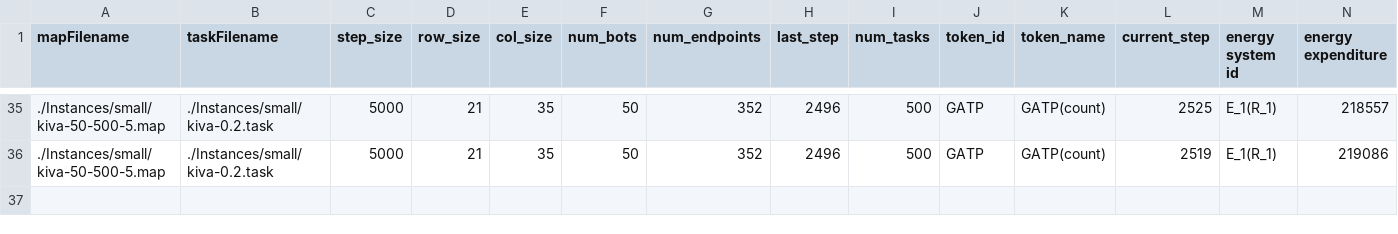
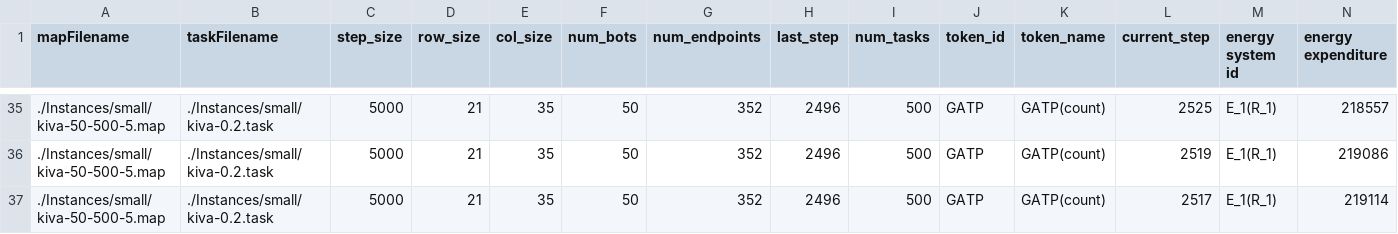
Before and after one commit to jrmouro/https---github.com-jrmouro-mapd, a CSV file: results/small_result_GP-E_5_2_5000.csv, drawn as a sheet; only a part is shown, gaps mark what is left out; rows hold the shown columns only; the diff names each change by its address in the sheet, - before the commit and + after, or states it on an @@ line.

```diff
--- a/results/small_result_GP-E_5_2_5000.csv
+++ b/results/small_result_GP-E_5_2_5000.csv
+row 37: ./Instances/small/kiva-50-500-5.map | ./Instances/small/kiva-0.2.task | 5000 | 21 | 35 | 50 | 352 | 2496 | 500 | GATP | GATP(count) | 2517 | E_1(R_1) | 219114
```
Also changed, not shown: results/small_result_G-E_1_2_5000.csv, results/small_result_G-E_3_2_5000.csv, 1 other file.
